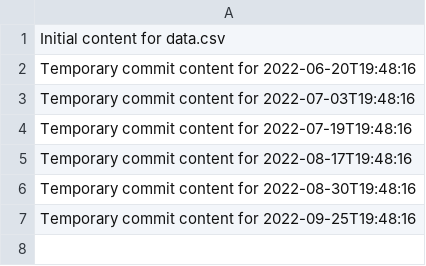
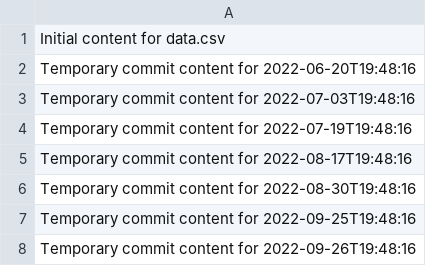
Before and after one commit to Cjhayy/data-136-w, a CSV file: data.csv, drawn as a sheet; the diff names each change by its address in the sheet, - before the commit and + after, or states it on an @@ line.

```diff
--- a/data.csv
+++ b/data.csv
+row 8: Temporary commit content for 2022-09-26T19:48:16
```
